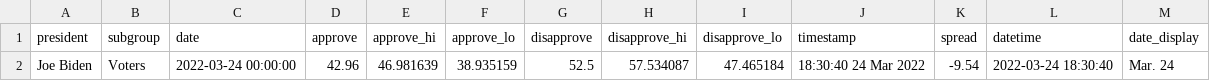
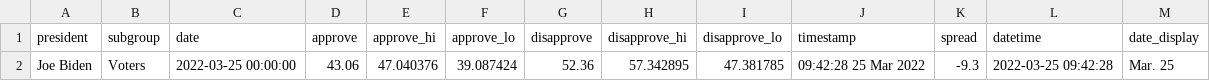
Before and after one commit to stiles/biden-polls, a CSV file: data/processed/biden_approval_trend_538_latest_voters.csv, drawn as a sheet.

```diff
--- a/data/processed/biden_approval_trend_538_latest_voters.csv
+++ b/data/processed/biden_approval_trend_538_latest_voters.csv
@@ -1,2 +1,2 @@
 president,subgroup,date,approve,approve_hi,approve_lo,disapprove,disapprove_hi,disapprove_lo,timestamp,spread,datetime,date_display
-Joe Biden,Voters,2022-03-24 00:00:00,42.96,46.981639,38.935159,52.5,57.534087,47.465184,18:30:40 24 Mar 2022,-9.54,2022-03-24 18:30:40,Mar. 24
+Joe Biden,Voters,2022-03-25 00:00:00,43.06,47.040376,39.087424,52.36,57.342895,47.381785,09:42:28 25 Mar 2022,-9.3,2022-03-25 09:42:28,Mar. 25
```
Also changed, not shown: data/processed/biden_approval_trend_538_adults.csv, data/processed/biden_approval_trend_538_all_polls.csv, 5 other files.
